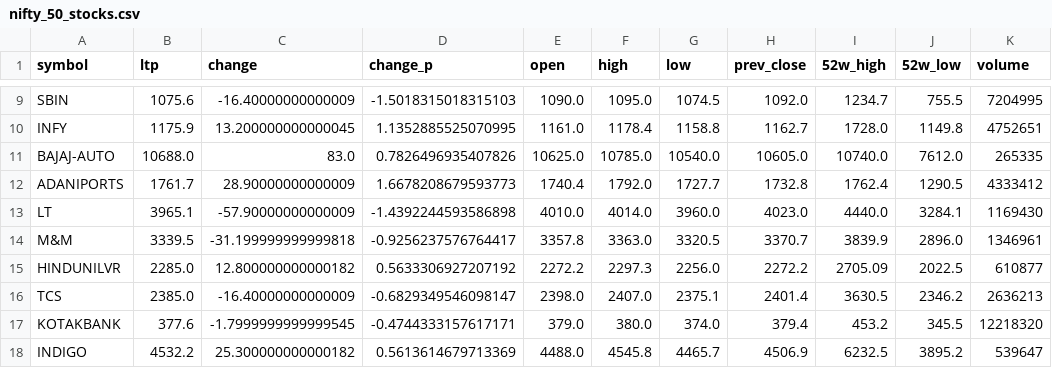
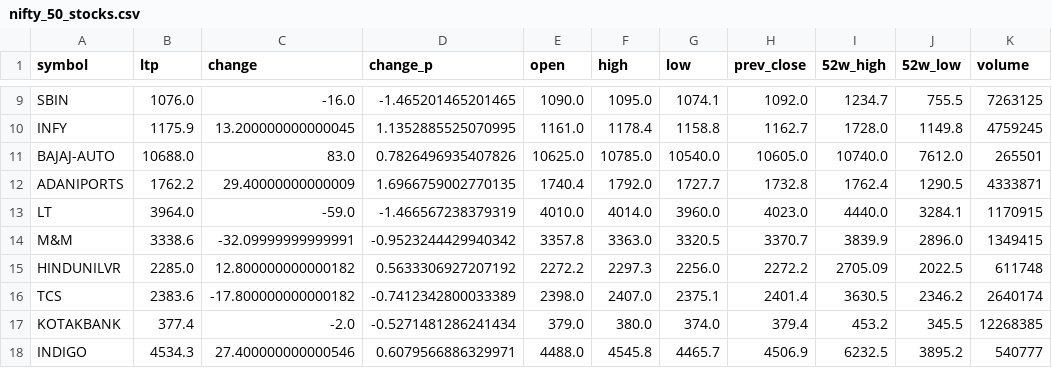
Before and after one commit to devdutintelligence/nifty50, a CSV file: Nifty/nifty_50_stocks.csv, drawn as a sheet; only a part is shown, gaps mark what is left out; the diff covers the shown part only; the diff names each change by its address in the sheet, - before the commit and + after, or states it on an @@ line.

```diff
--- a/Nifty/nifty_50_stocks.csv
+++ b/Nifty/nifty_50_stocks.csv
-B9 (ltp): 1075.6
+B9 (ltp): 1076.0
-C9 (change): -16.40000000000009
+C9 (change): -16.0
-D9 (change_p): -1.5018315018315103
+D9 (change_p): -1.465201465201465
-G9 (low): 1074.5
+G9 (low): 1074.1
-K9 (volume): 7204995
+K9 (volume): 7263125
-K10 (volume): 4752651
+K10 (volume): 4759245
-K11 (volume): 265335
+K11 (volume): 265501
-B12 (ltp): 1761.7
+B12 (ltp): 1762.2
-C12 (change): 28.90000000000009
+C12 (change): 29.40000000000009
-D12 (change_p): 1.6678208679593773
+D12 (change_p): 1.6966759002770135
-K12 (volume): 4333412
+K12 (volume): 4333871
-B13 (ltp): 3965.1
+B13 (ltp): 3964.0
-C13 (change): -57.90000000000009
+C13 (change): -59.0
-D13 (change_p): -1.4392244593586898
+D13 (change_p): -1.466567238379319
-K13 (volume): 1169430
+K13 (volume): 1170915
-B14 (ltp): 3339.5
+B14 (ltp): 3338.6
-C14 (change): -31.199999999999818
+C14 (change): -32.09999999999991
-D14 (change_p): -0.9256237576764417
+D14 (change_p): -0.9523244429940342
-K14 (volume): 1346961
+K14 (volume): 1349415
-K15 (volume): 610877
+K15 (volume): 611748
-B16 (ltp): 2385.0
+B16 (ltp): 2383.6
-C16 (change): -16.40000000000009
+C16 (change): -17.800000000000182
-D16 (change_p): -0.6829349546098147
+D16 (change_p): -0.7412342800033389
-K16 (volume): 2636213
+K16 (volume): 2640174
-B17 (ltp): 377.6
+B17 (ltp): 377.4
-C17 (change): -1.7999999999999545
+C17 (change): -2.0
-D17 (change_p): -0.4744333157617171
+D17 (change_p): -0.5271481286241434
-K17 (volume): 12218320
+K17 (volume): 12268385
-B18 (ltp): 4532.2
+B18 (ltp): 4534.3
-C18 (change): 25.300000000000182
+C18 (change): 27.400000000000546
-D18 (change_p): 0.5613614679713369
+D18 (change_p): 0.6079566886329971
-K18 (volume): 539647
+K18 (volume): 540777
```
Also changed, not shown: 154 edited cells elsewhere in this file.
